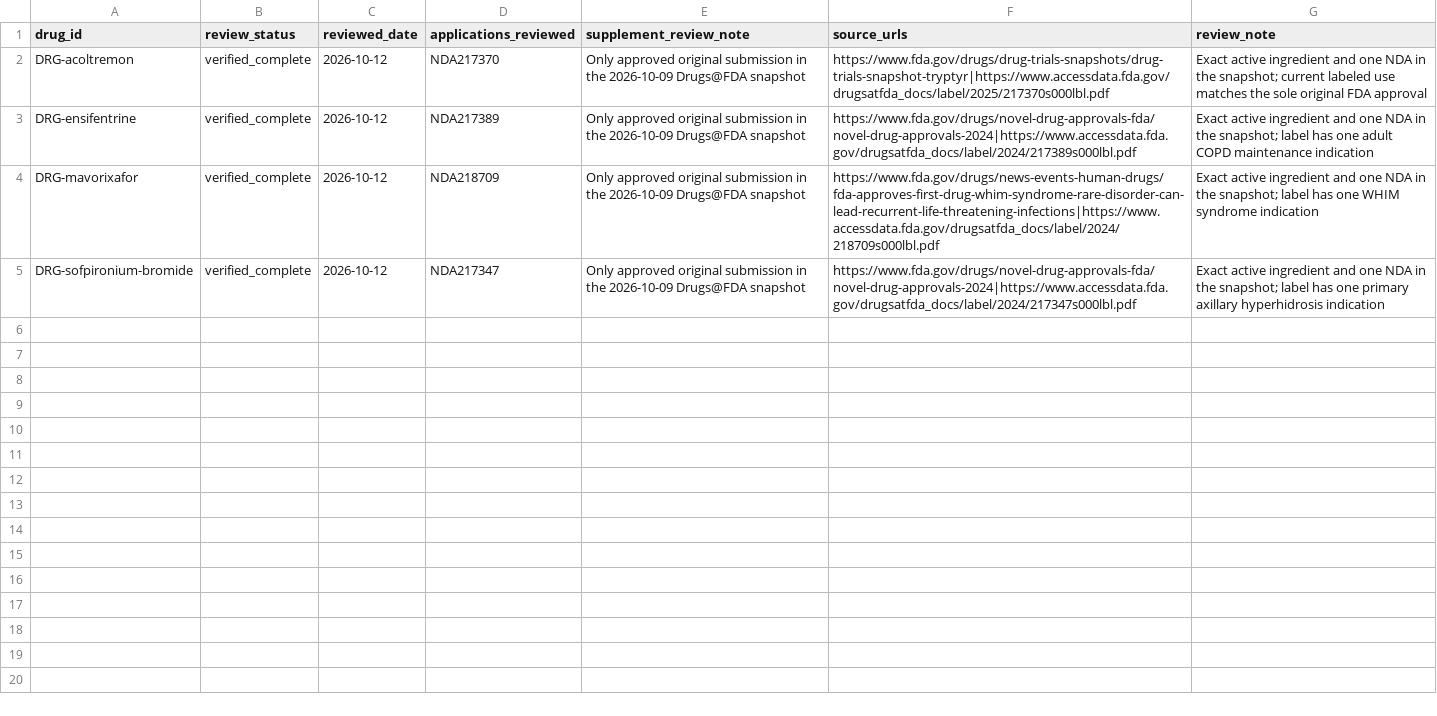
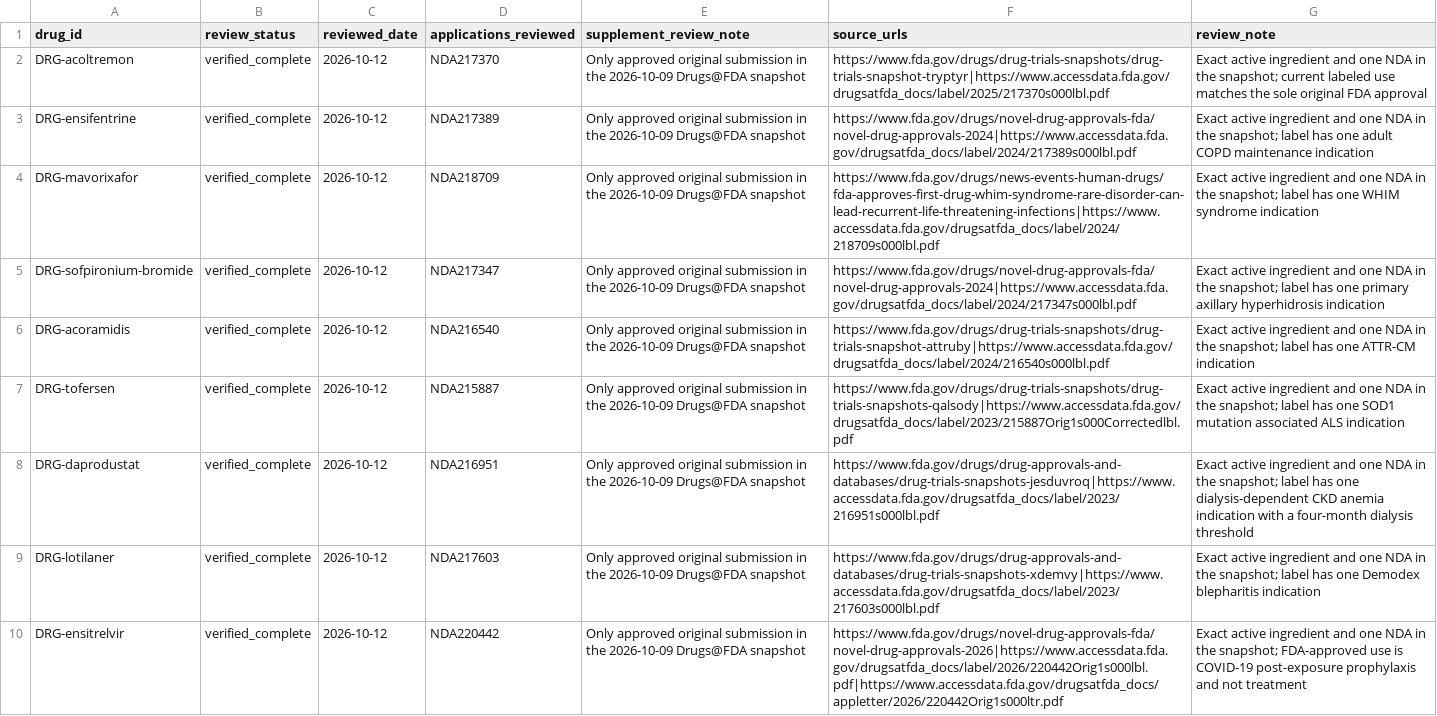
Before and after one commit to ichunglo/ichunglo.github.io, a CSV file: data/curated/fda-review-decisions.csv, drawn as a sheet; the diff names each change by its address in the sheet, - before the commit and + after, or states it on an @@ line.

Commit message:
Curate three FDA-only indications and advance review ledger

```diff
--- a/data/curated/fda-review-decisions.csv
+++ b/data/curated/fda-review-decisions.csv
+row 6: DRG-acoramidis | verified_complete | 2026-10-12 | NDA216540 | Only approved original submission in the 2026-10-09 Drugs@FDA snapshot | https://www.fda.gov/drugs/drug-trials-snapshots/drug-trials-snapshot-attruby|https://www.accessdata.fda.gov/drugsatfda_docs/label/2024/216540s000lbl.pdf | Exact active ingredient and one NDA in the snapshot; label has one ATTR-CM indication
+row 7: DRG-tofersen | verified_complete | 2026-10-12 | NDA215887 | Only approved original submission in the 2026-10-09 Drugs@FDA snapshot | https://www.fda.gov/drugs/drug-trials-snapshots/drug-trials-snapshots-qalsody|https://www.accessdata.fda.gov/drugsatfda_docs/label/2023/215887Orig1s000Correctedlbl.pdf | Exact active ingredient and one NDA in the snapshot; label has one SOD1 mutation associated ALS indication
+row 8: DRG-daprodustat | verified_complete | 2026-10-12 | NDA216951 | Only approved original submission in the 2026-10-09 Drugs@FDA snapshot | https://www.fda.gov/drugs/drug-approvals-and-databases/drug-trials-snapshots-jesduvroq|https://www.accessdata.fda.gov/drugsatfda_docs/label/2023/216951s000lbl.pdf | Exact active ingredient and one NDA in the snapshot; label has one dialysis-dependent CKD anemia indication with a four-month dialysis threshold
+row 9: DRG-lotilaner | verified_complete | 2026-10-12 | NDA217603 | Only approved original submission in the 2026-10-09 Drugs@FDA snapshot | https://www.fda.gov/drugs/drug-approvals-and-databases/drug-trials-snapshots-xdemvy|https://www.accessdata.fda.gov/drugsatfda_docs/label/2023/217603s000lbl.pdf | Exact active ingredient and one NDA in the snapshot; label has one Demodex blepharitis indication
+row 10: DRG-ensitrelvir | verified_complete | 2026-10-12 | NDA220442 | Only approved original submission in the 2026-10-09 Drugs@FDA snapshot | https://www.fda.gov/drugs/novel-drug-approvals-fda/novel-drug-approvals-2026|https://www.accessdata.fda.gov/drugsatfda_docs/label/2026/220442Orig1s000lbl.pdf|https://www.accessdata.fda.gov/drugsatfda_docs/appletter/2026/220442Orig1s000ltr.pdf | Exact active ingredient and one NDA in the snapshot; FDA-approved use is COVID-19 post-exposure prophylaxis and not treatment
```
Also changed, not shown: data/curated/fda-approved-indications.csv, data/generated/fda-application-review-queue.csv, 8 other files.
